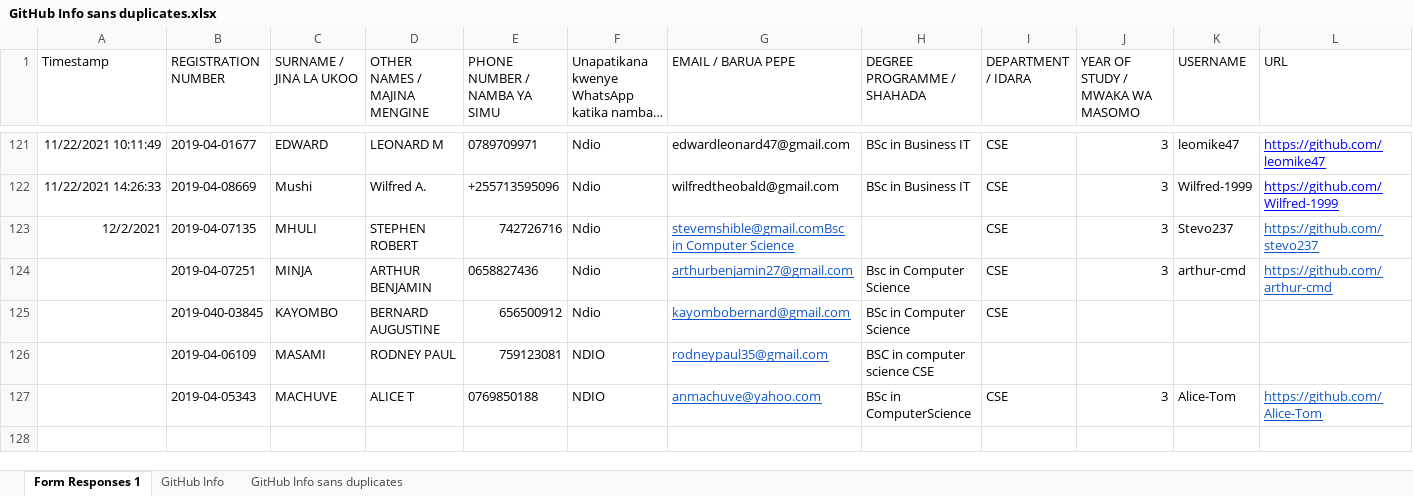
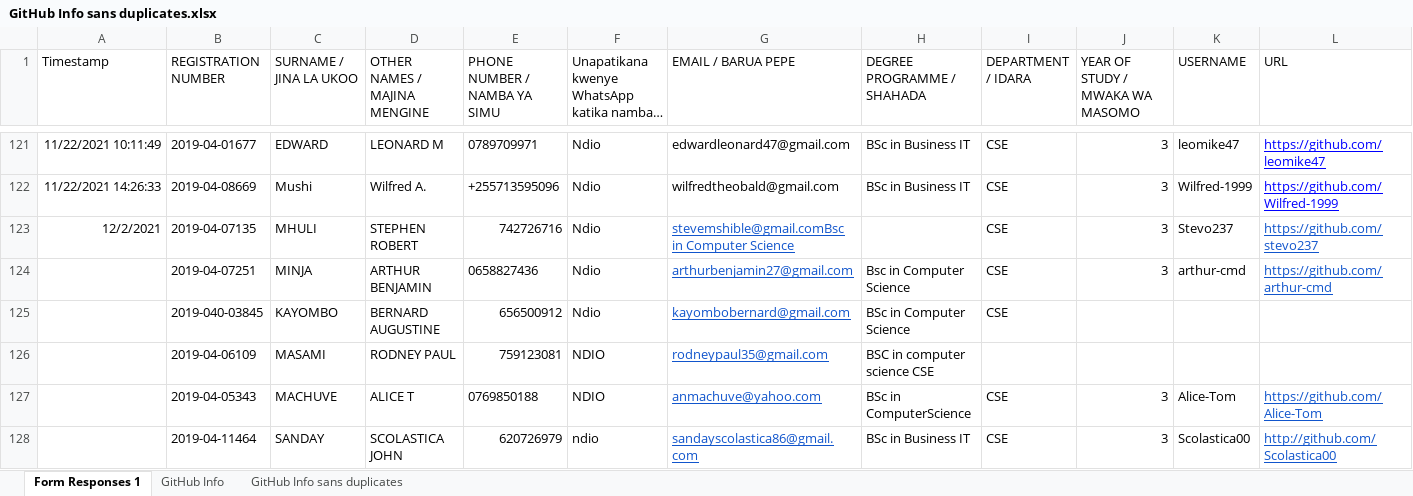
Before and after one commit to jlungo/staffcard, an Excel workbook: CS335/GitHub Info sans duplicates.xlsx, sheet Form Responses 1, drawn as a sheet; only a part is shown, gaps mark what is left out; long unchanged cells end in …; values as stored, in another font and other column widths than the file's, no borders; the diff names each change by its address in the sheet, - before the commit and + after, or states it on an @@ line.

Commit message:
add user name

```diff
--- a/CS335/GitHub Info sans duplicates.xlsx (sheet Form Responses 1)
+++ b/CS335/GitHub Info sans duplicates.xlsx (sheet Form Responses 1)
+row 128:  | 2019-04-11464 | SANDAY | SCOLASTICA JOHN | 620726979 | ndio | sandayscolastica86@gmail.com | BSc in Business IT | CSE | 3 | Scolastica00 | http://github.com/Scolastica00
```
